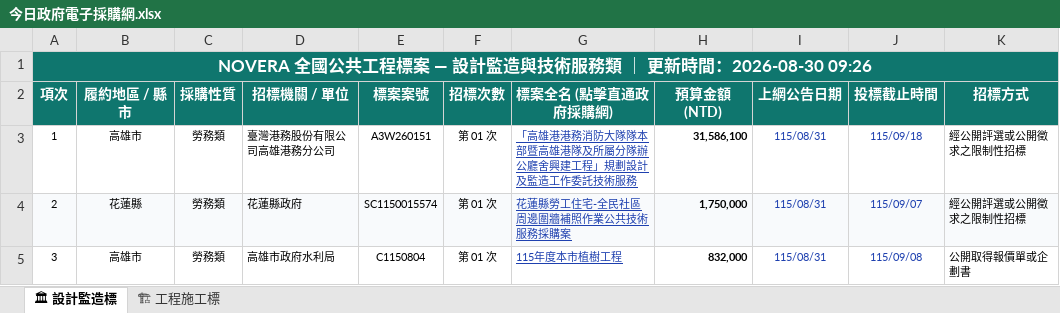
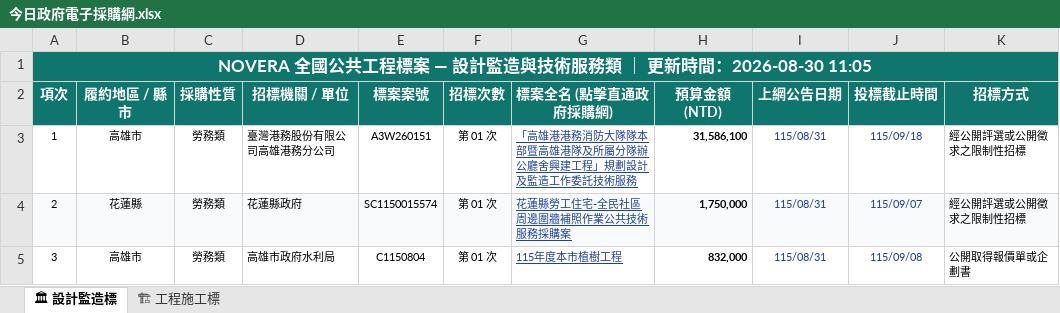
Before and after one commit to gardenai0222-a11y/NOVERA-20260830, an Excel workbook: 今日政府電子採購網.xlsx, sheet 🏛 設計監造標, drawn as a sheet; only a part is shown; values as stored, in another font and other column widths than the file's, no borders; the diff names each change by its address in the sheet, - before the commit and + after, or states it on an @@ line.

```diff
--- a/今日政府電子採購網.xlsx (sheet 🏛 設計監造標)
+++ b/今日政府電子採購網.xlsx (sheet 🏛 設計監造標)
-A1 (項次): …時間：2026-08-30 09:26
+A1 (項次): …時間：2026-08-30 11:05
```
Also changed, not shown: sheet 🏗 工程施工標, tenders_today.xlsx, 2 other files.
